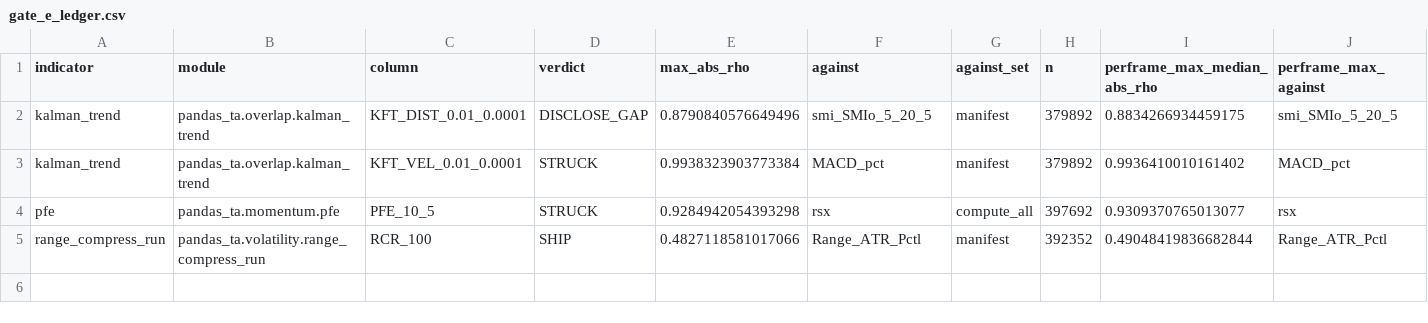
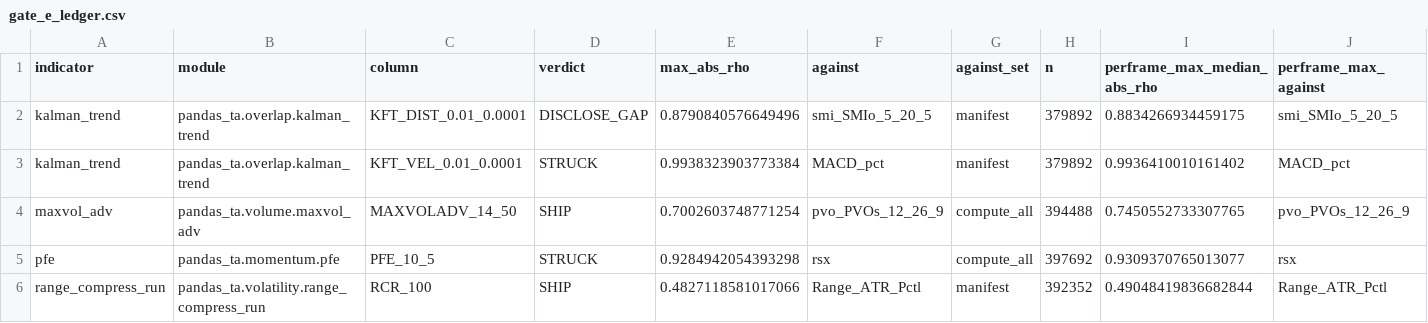
Before and after one commit to TolgaUyanik/PandasTa, a CSV file: docs/gate_e_ledger.csv, drawn as a sheet; only a part is shown; rows hold the shown columns only; the diff names each change by its address in the sheet, - before the commit and + after, or states it on an @@ line.

```diff
--- a/docs/gate_e_ledger.csv
+++ b/docs/gate_e_ledger.csv
+row 4: maxvol_adv | pandas_ta.volume.maxvol_adv | MAXVOLADV_14_50 | SHIP | 0.7002603748771254 | pvo_PVOs_12_26_9 | compute_all | 394488 | 0.7450552733307765 | pvo_PVOs_12_26_9
```
Also changed, not shown: 1 other file.
